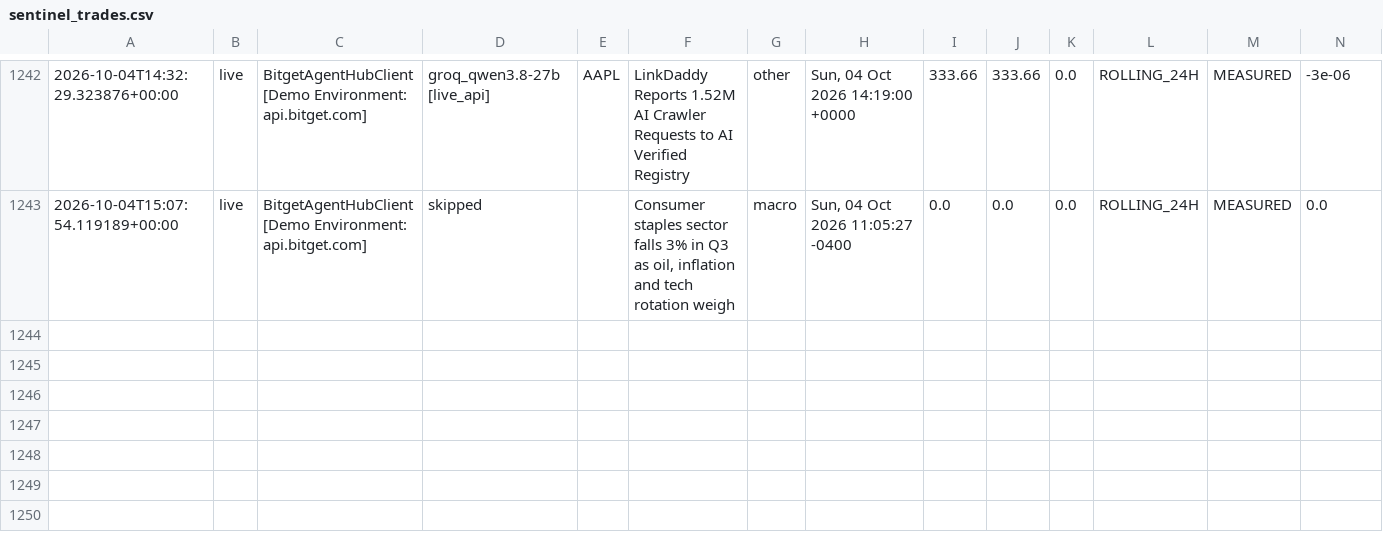
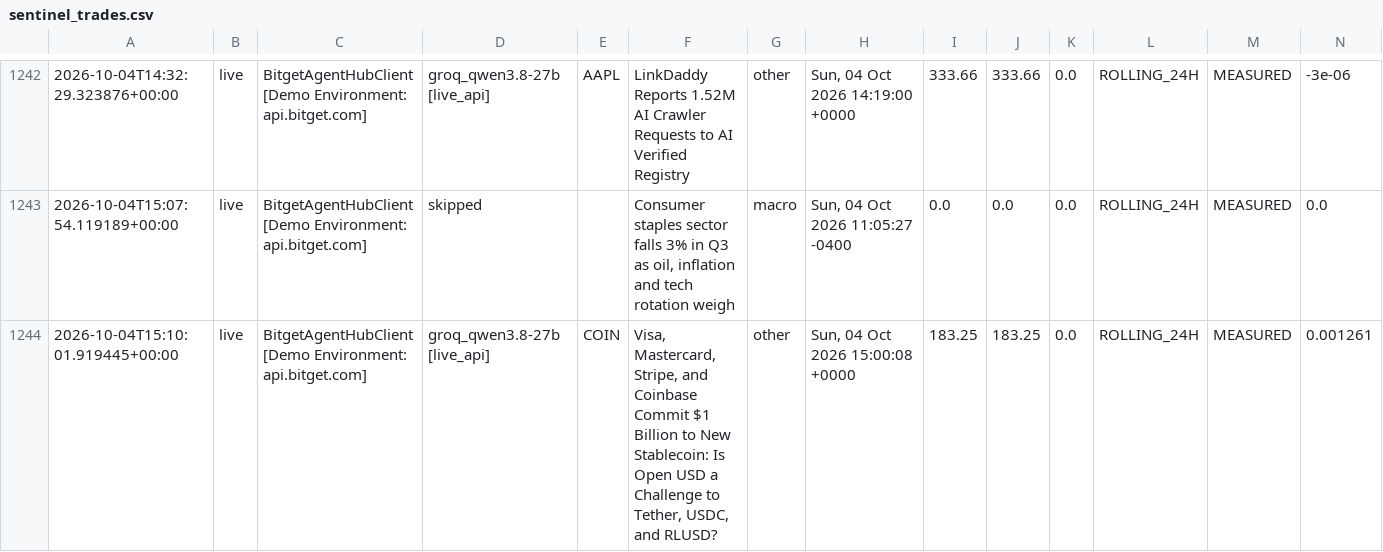
Before and after one commit to 0xSheriff/afterhours-sentinel, a CSV file: logs/sentinel_trades.csv, drawn as a sheet; only a part is shown, gaps mark what is left out; rows hold the shown columns only; the diff names each change by its address in the sheet, - before the commit and + after, or states it on an @@ line.

Commit message:
telemetry: sync live trade records (1233 records)

```diff
--- a/logs/sentinel_trades.csv
+++ b/logs/sentinel_trades.csv
+row 1244: 2026-10-04T15:10:01.919445+00:00 | live | BitgetAgentHubClient [Demo Environment: api.bitget.com] | groq_qwen3.8-27b [live_api] | COIN | Visa, Mastercard, Stripe, and Coinbase Commit $1 Billion to New Stablecoin: Is Open USD a Challenge to Tether, USDC, and RLUSD? | other | Sun, 04 Oct 2026 15:00:08 +0000 | 183.25 | 183.25 | 0.0 | ROLLING_24H | MEASURED | 0.001261
```
Also changed, not shown: 3 other files.
